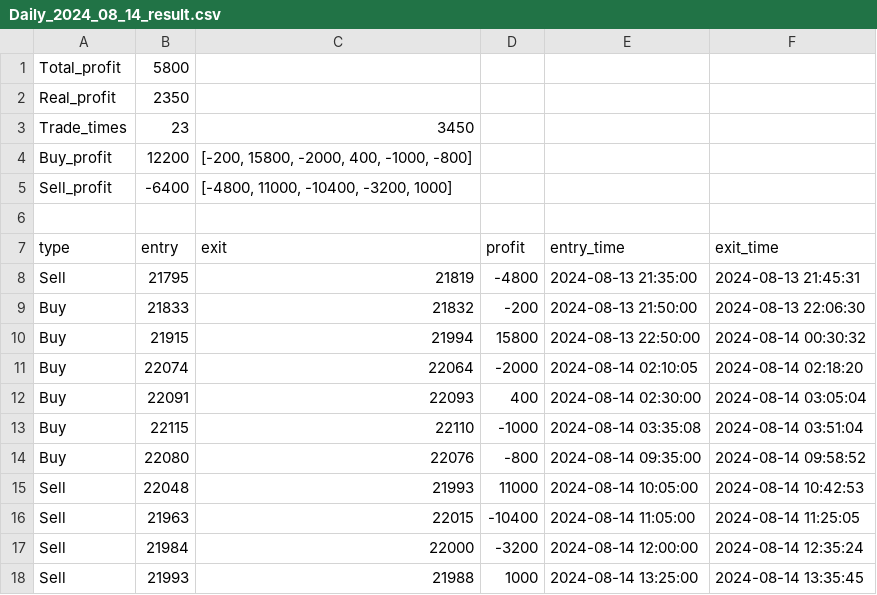
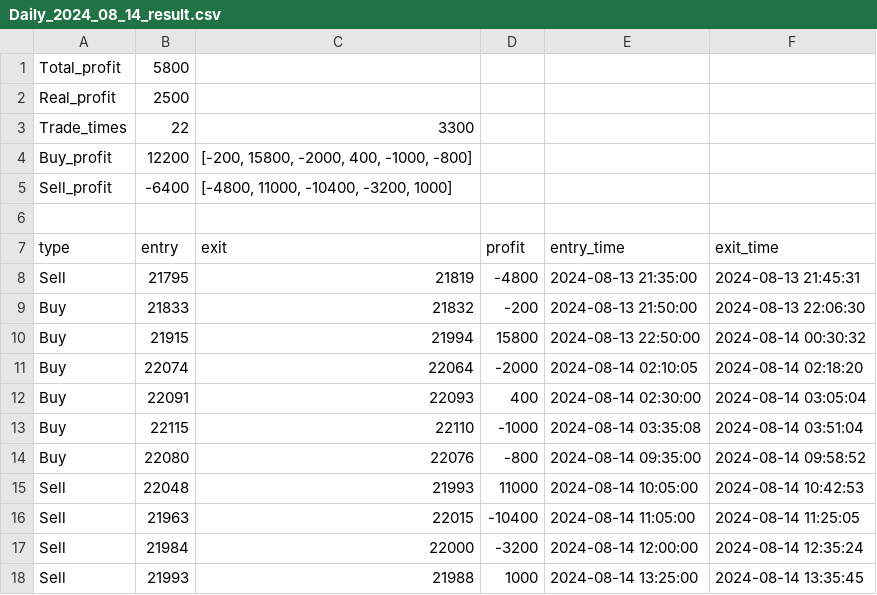
Before and after one commit to johnnychou/program_trading, a CSV file: testing result/Daily_2024_08_14_result.csv, drawn as a sheet.

```diff
--- a/testing result/Daily_2024_08_14_result.csv
+++ b/testing result/Daily_2024_08_14_result.csv
@@ -1,4 +1,4 @@
 Total_profit,5800
-Real_profit,2350
-Trade_times,23,3450
+Real_profit,2500
+Trade_times,22,3300
 Buy_profit,12200,"[-200, 15800, -2000, 400, -1000, -800]"
```
Also changed, not shown: testing result/Daily_2024_10_22_result.csv, testing result/Daily_2024_11_06_result.csv, 29 other files.
